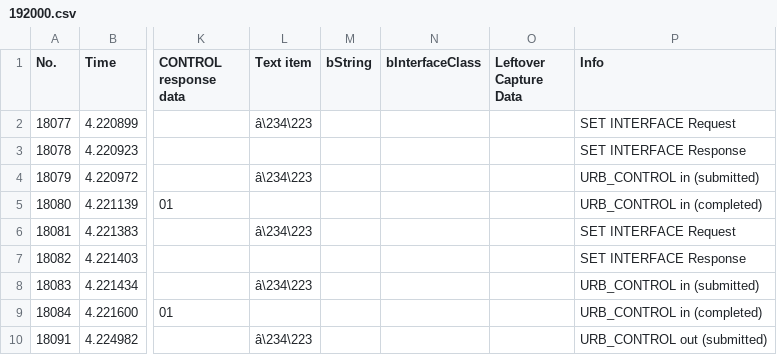
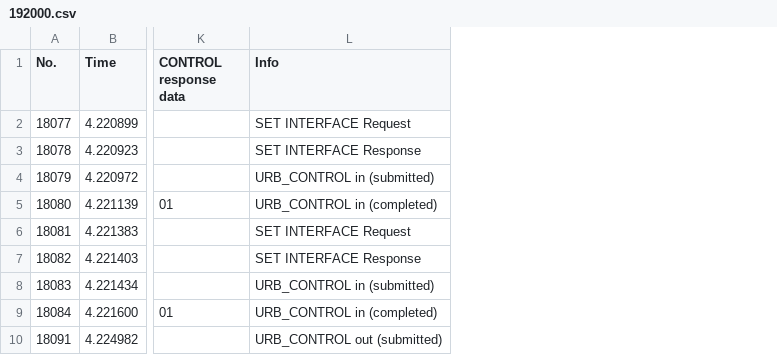
Before and after one commit to dctucker/roland-capture, a CSV file: focused/192000.csv, drawn as a sheet; only a part is shown, gaps mark what is left out; the diff names each change by its address in the sheet, - before the commit and + after, or states it on an @@ line.

Commit message:
matched csv format for focused 192

```diff
--- a/focused/192000.csv
+++ b/focused/192000.csv
-column L (Text item), rows 2-10: â\234\223 |  | â\234\223 |  | â\234\223 |  | â\234\223 |  | â\234\223
-column M (bString), empty
-column N (bInterfaceClass), empty
-column O (Leftover Capture Data), empty
```
